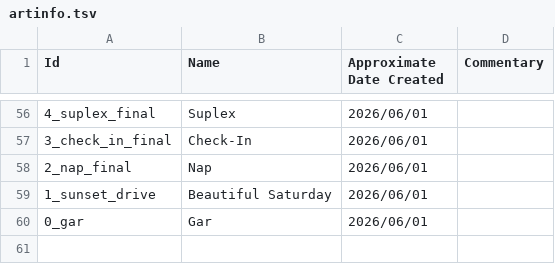
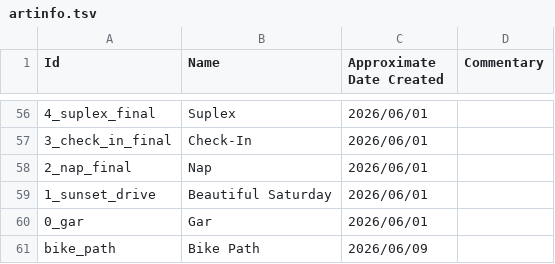
Before and after one commit to alexzorzella/alexzorzella.github.io, a TSV file: public/artinfo.tsv, drawn as a sheet; only a part is shown, gaps mark what is left out; the diff names each change by its address in the sheet, - before the commit and + after, or states it on an @@ line.

```diff
--- a/public/artinfo.tsv
+++ b/public/artinfo.tsv
+row 61: bike_path | Bike Path | 2026/06/09
```
Also changed, not shown: public/cardinfo.tsv, 17 other files.
